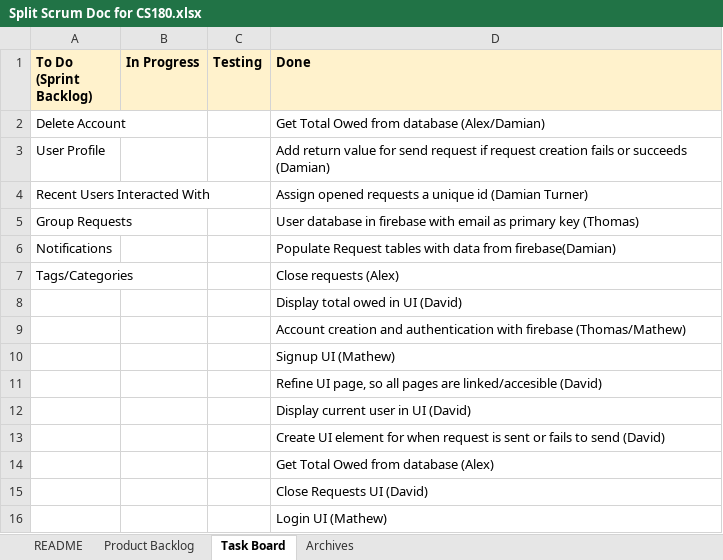
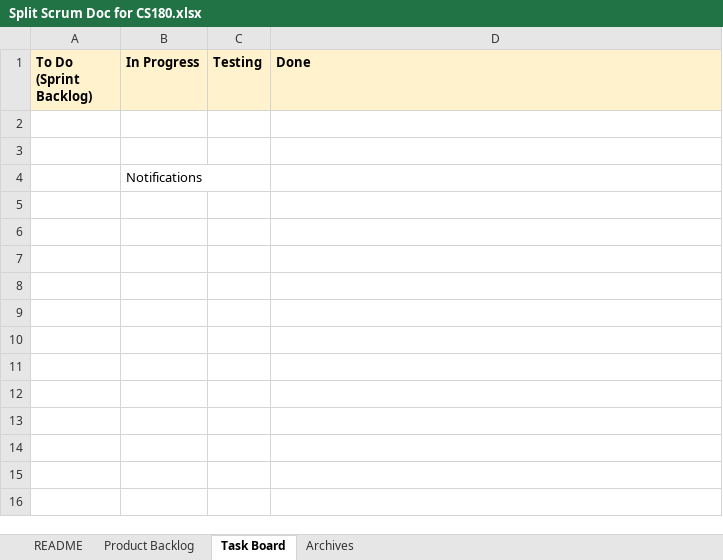
Before and after one commit to alexshin0523/split, an Excel workbook: docs/Split Scrum Doc for CS180.xlsx, sheet Task Board, drawn as a sheet; values as stored, in another font and other column widths than the file's, no borders; charts and pictures not drawn; removed rows and columns are numbered as before the commit, all else as after; the diff names each change by its address in the sheet, - before the commit and + after, or states it on an @@ line.

```diff
--- a/docs/Split Scrum Doc for CS180.xlsx (sheet Task Board)
+++ b/docs/Split Scrum Doc for CS180.xlsx (sheet Task Board)
-row 2: Delete Account |  |  | Get Total Owed from database (Alex/Damian)
+row 2: (empty)
-row 3: User Profile |  |  | Add return value for send request if request creation fails or succeeds (Damian)
+row 3: (empty)
-row 4: Recent Users Interacted With |  |  | Assign opened requests a unique id (Damian Turner)
-row 5: Group Requests |  |  | User database in firebase with email as primary key (Thomas)
-row 6: Notifications |  |  | Populate Request tables with data from firebase(Damian)
-row 7: Tags/Categories |  |  | Close requests (Alex)
-row 8:  |  |  | Display total owed in UI (David)
-row 9:  |  |  | Account creation and authentication with firebase (Thomas/Mathew)
-row 10:  |  |  | Signup UI (Mathew)
-row 11:  |  |  | Refine UI page, so all pages are linked/accesible (David)
-row 12:  |  |  | Display current user in UI (David)
-row 13:  |  |  | Create UI element for when request is sent or fails to send (David)
-row 14:  |  |  | Get Total Owed from database (Alex)
-row 15:  |  |  | Close Requests UI (David)
-row 16:  |  |  | Login UI (Mathew)
+row 4:  | Notifications
```
Also changed, not shown: sheet Archives, sheet Product Backlog, 1 other file.
